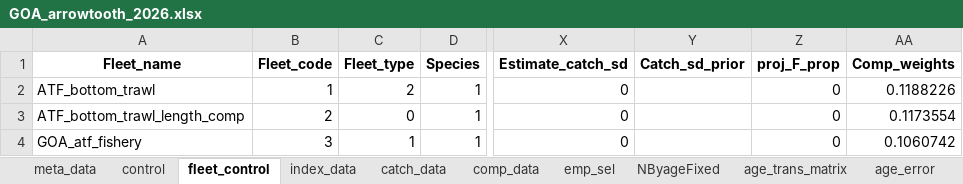
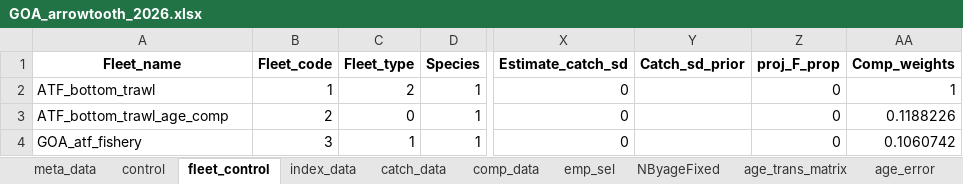
Before and after one commit to grantdadams/GOA-ATF-ESP, an Excel workbook: 2026/data/GOA_arrowtooth_2026.xlsx, sheet fleet_control, drawn as a sheet; only a part is shown, gaps mark what is left out; values as stored, in another font and other column widths than the file's, no borders; the diff names each change by its address in the sheet, - before the commit and + after, or states it on an @@ line.

```diff
--- a/2026/data/GOA_arrowtooth_2026.xlsx (sheet fleet_control)
+++ b/2026/data/GOA_arrowtooth_2026.xlsx (sheet fleet_control)
-AA2 (Comp_weights): 0.1188226
+AA2 (Comp_weights): 1
-A3 (Fleet_name): ATF_bottom_trawl_length_comp
+A3 (Fleet_name): ATF_bottom_trawl_age_comp
-AA3 (Comp_weights): 0.1173554
+AA3 (Comp_weights): 0.1188226
```
Also changed, not shown: 7 other files.
